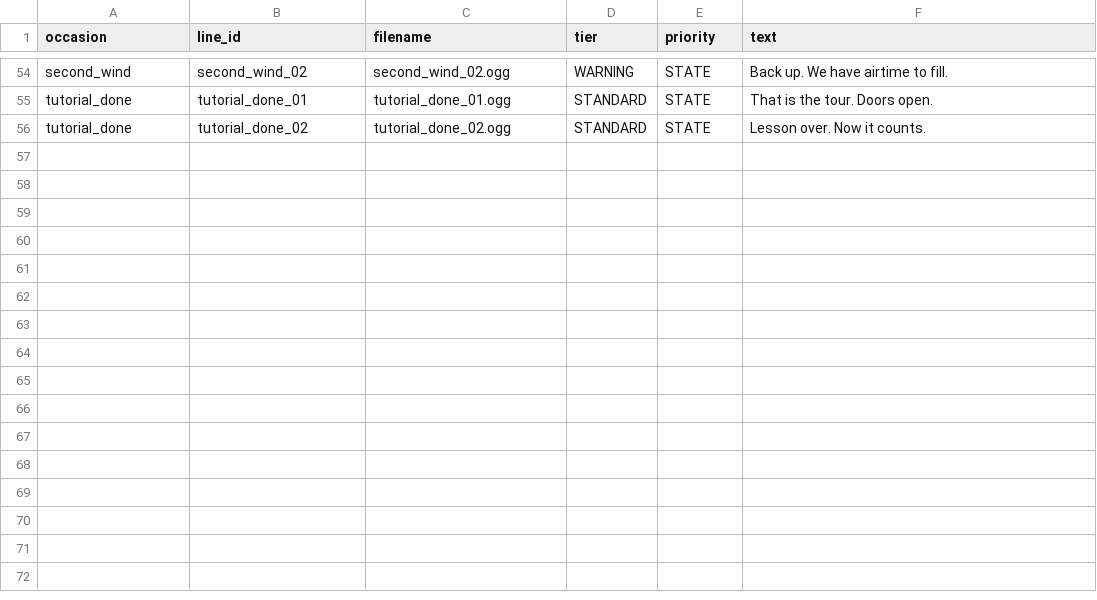
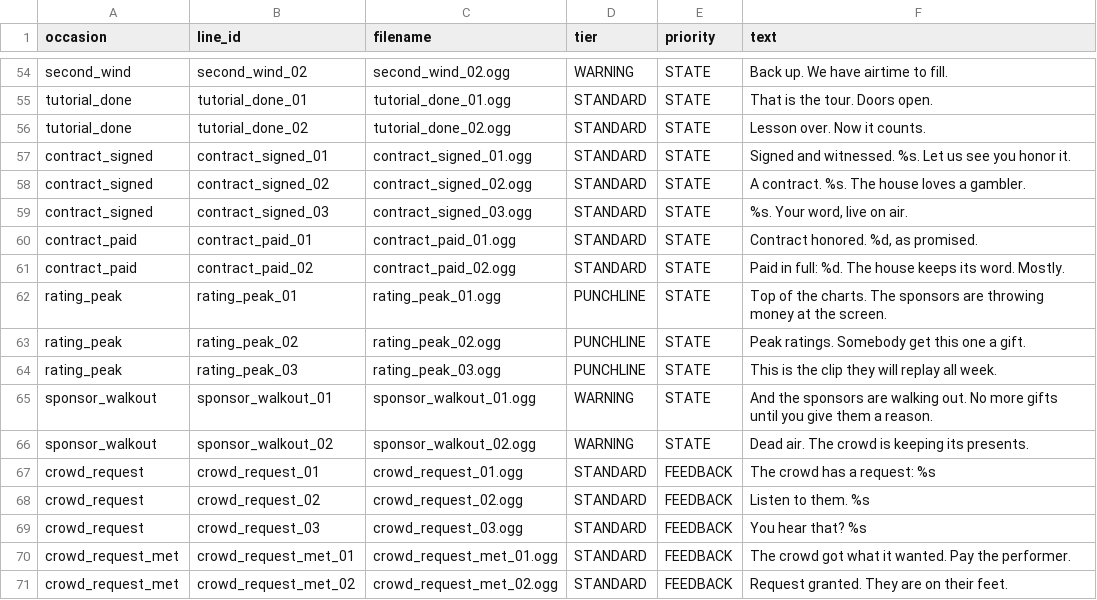
Before and after one commit to 6uara/Mayhem, a CSV file: docs/host_script/host_script.csv, drawn as a sheet; only a part is shown, gaps mark what is left out; the diff names each change by its address in the sheet, - before the commit and + after, or states it on an @@ line.

```diff
--- a/docs/host_script/host_script.csv
+++ b/docs/host_script/host_script.csv
+row 57: contract_signed | contract_signed_01 | contract_signed_01.ogg | STANDARD | STATE | Signed and witnessed. %s. Let us see you honor it.
+row 58: contract_signed | contract_signed_02 | contract_signed_02.ogg | STANDARD | STATE | A contract. %s. The house loves a gambler.
+row 59: contract_signed | contract_signed_03 | contract_signed_03.ogg | STANDARD | STATE | %s. Your word, live on air.
+row 60: contract_paid | contract_paid_01 | contract_paid_01.ogg | STANDARD | STATE | Contract honored. %d, as promised.
+row 61: contract_paid | contract_paid_02 | contract_paid_02.ogg | STANDARD | STATE | Paid in full: %d. The house keeps its word. Mostly.
+row 62: rating_peak | rating_peak_01 | rating_peak_01.ogg | PUNCHLINE | STATE | Top of the charts. The sponsors are throwing money at the screen.
+row 63: rating_peak | rating_peak_02 | rating_peak_02.ogg | PUNCHLINE | STATE | Peak ratings. Somebody get this one a gift.
+row 64: rating_peak | rating_peak_03 | rating_peak_03.ogg | PUNCHLINE | STATE | This is the clip they will replay all week.
+row 65: sponsor_walkout | sponsor_walkout_01 | sponsor_walkout_01.ogg | WARNING | STATE | And the sponsors are walking out. No more gifts until you give them a reason.
+row 66: sponsor_walkout | sponsor_walkout_02 | sponsor_walkout_02.ogg | WARNING | STATE | Dead air. The crowd is keeping its presents.
+row 67: crowd_request | crowd_request_01 | crowd_request_01.ogg | STANDARD | FEEDBACK | The crowd has a request: %s
+row 68: crowd_request | crowd_request_02 | crowd_request_02.ogg | STANDARD | FEEDBACK | Listen to them. %s
+row 69: crowd_request | crowd_request_03 | crowd_request_03.ogg | STANDARD | FEEDBACK | You hear that? %s
+row 70: crowd_request_met | crowd_request_met_01 | crowd_request_met_01.ogg | STANDARD | FEEDBACK | The crowd got what it wanted. Pay the performer.
+row 71: crowd_request_met | crowd_request_met_02 | crowd_request_met_02.ogg | STANDARD | FEEDBACK | Request granted. They are on their feet.
```
Also changed, not shown: 8 other files.
